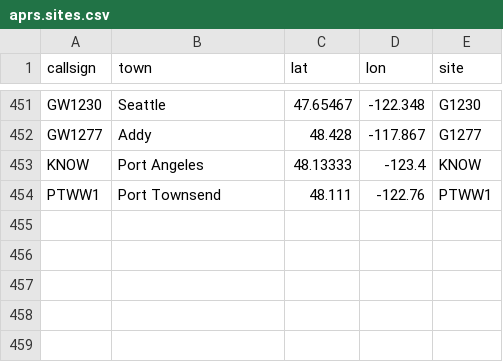
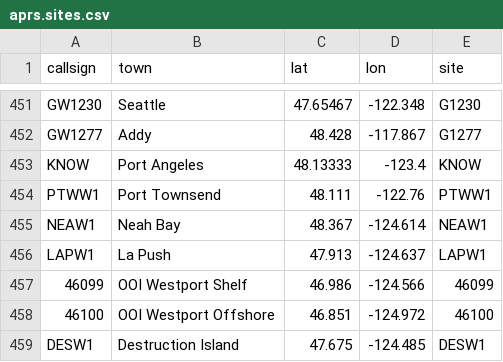
Before and after one commit to wxmonitor/geo, a CSV file: aprs.sites.csv, drawn as a sheet; only a part is shown, gaps mark what is left out; the diff names each change by its address in the sheet, - before the commit and + after, or states it on an @@ line.

Commit message:
Update aprs.sites.csv

```diff
--- a/aprs.sites.csv
+++ b/aprs.sites.csv
+row 455: NEAW1 | Neah Bay | 48.367 | -124.614 | NEAW1
+row 456: LAPW1 | La Push | 47.913 | -124.637 | LAPW1
+row 457: 46099 | OOI Westport Shelf | 46.986 | -124.566 | 46099
+row 458: 46100 | OOI Westport Offshore | 46.851 | -124.972 | 46100
+row 459: DESW1 | Destruction Island | 47.675 | -124.485 | DESW1
```
